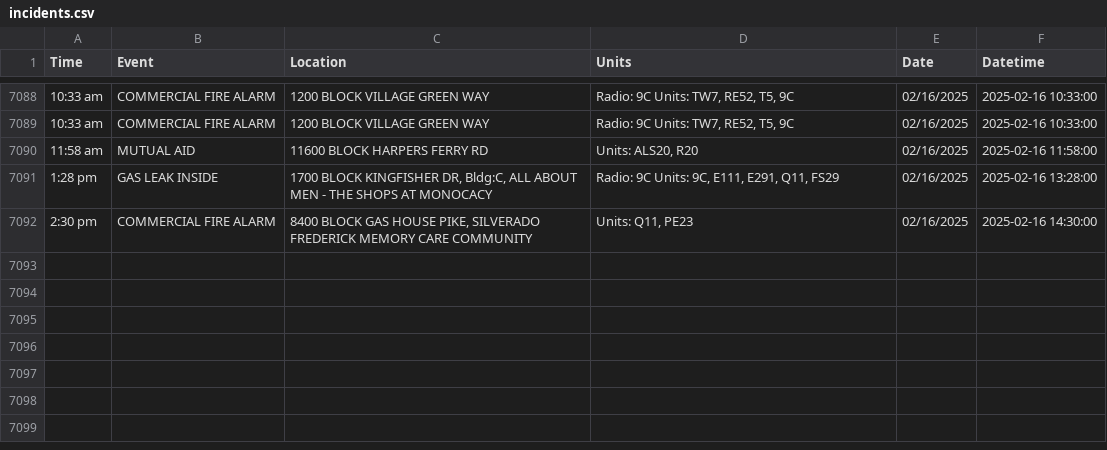
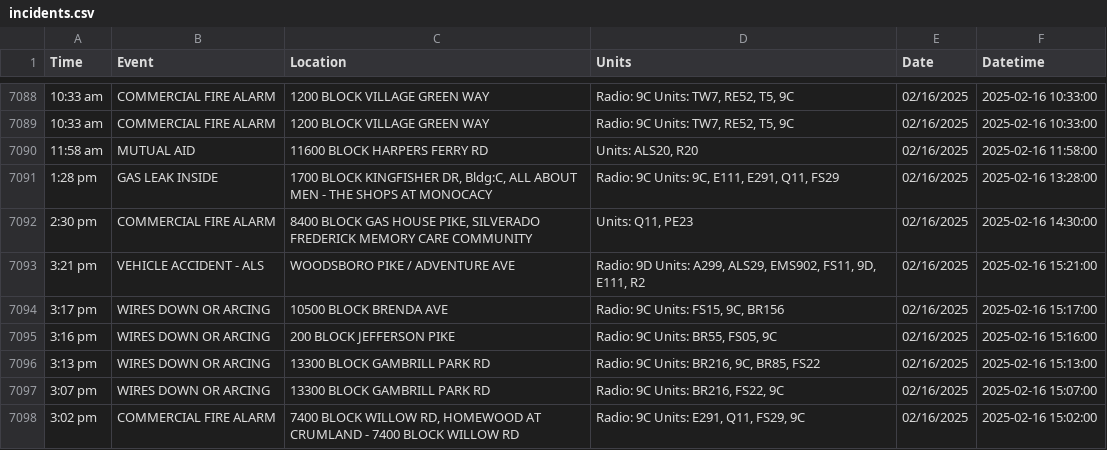
Before and after one commit to NewsAppsUMD/fredscanner, a CSV file: incidents.csv, drawn as a sheet; only a part is shown, gaps mark what is left out; the diff names each change by its address in the sheet, - before the commit and + after, or states it on an @@ line.

```diff
--- a/incidents.csv
+++ b/incidents.csv
+row 7093: 3:21 pm | VEHICLE ACCIDENT - ALS | WOODSBORO PIKE / ADVENTURE AVE | Radio: 9D Units: A299, ALS29, EMS902, FS11, 9D, E111, R2 | 02/16/2025 | 2025-02-16 15:21:00
+row 7094: 3:17 pm | WIRES DOWN OR ARCING | 10500 BLOCK BRENDA AVE | Radio: 9C Units: FS15, 9C, BR156 | 02/16/2025 | 2025-02-16 15:17:00
+row 7095: 3:16 pm | WIRES DOWN OR ARCING | 200 BLOCK JEFFERSON PIKE | Radio: 9C Units: BR55, FS05, 9C | 02/16/2025 | 2025-02-16 15:16:00
+row 7096: 3:13 pm | WIRES DOWN OR ARCING | 13300 BLOCK GAMBRILL PARK RD | Radio: 9C Units: BR216, 9C, BR85, FS22 | 02/16/2025 | 2025-02-16 15:13:00
+row 7097: 3:07 pm | WIRES DOWN OR ARCING | 13300 BLOCK GAMBRILL PARK RD | Radio: 9C Units: BR216, FS22, 9C | 02/16/2025 | 2025-02-16 15:07:00
+row 7098: 3:02 pm | COMMERCIAL FIRE ALARM | 7400 BLOCK WILLOW RD, HOMEWOOD AT CRUMLAND - 7400 BLOCK WILLOW RD | Radio: 9C Units: E291, Q11, FS29, 9C | 02/16/2025 | 2025-02-16 15:02:00
```
Also changed, not shown: 1 other file.
